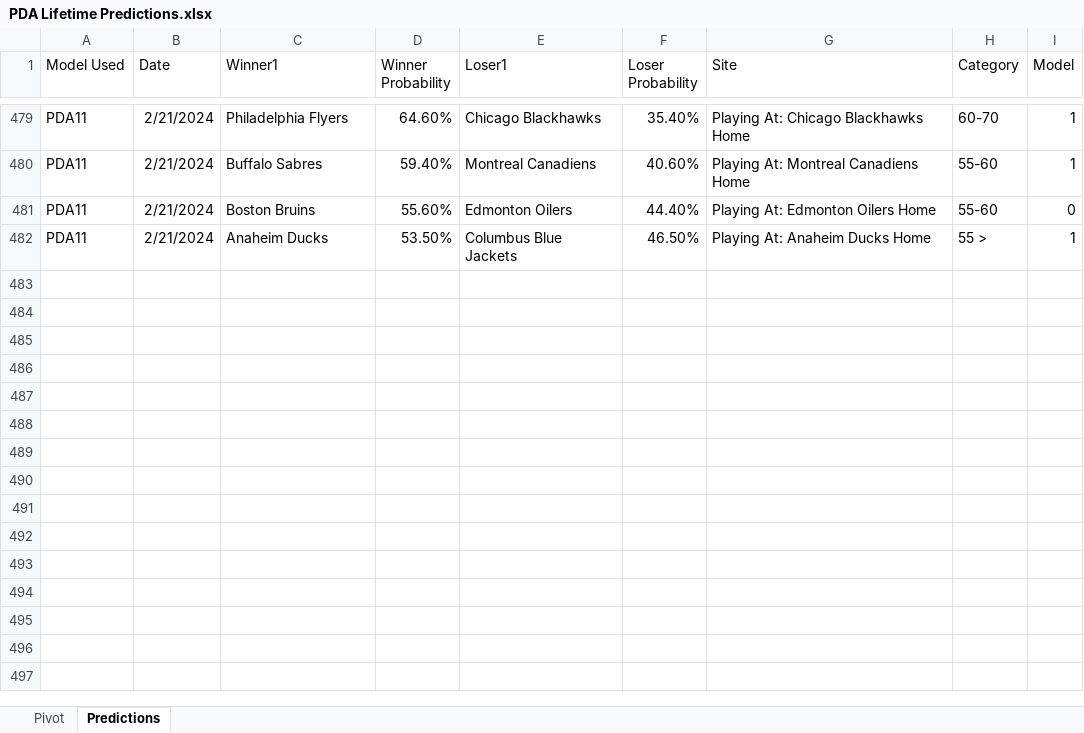
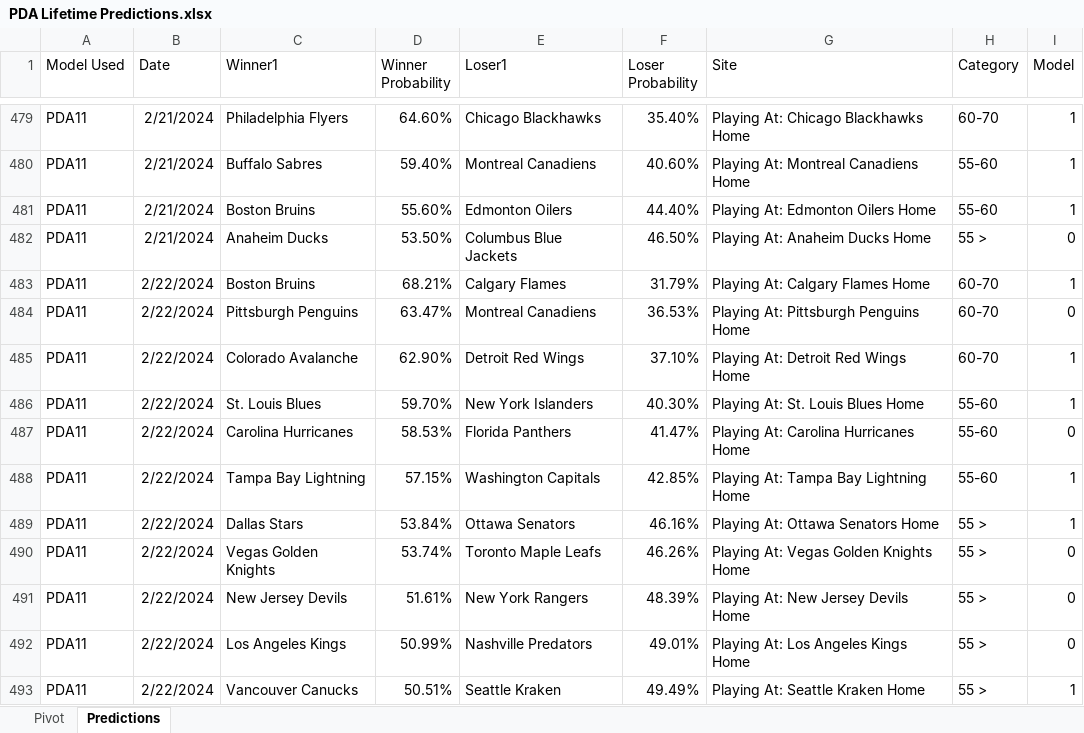
Before and after one commit to thomashigginsdatascientist/Hockey_Model, an Excel workbook: PDA Lifetime Predictions.xlsx, sheet Predictions, drawn as a sheet; only a part is shown, gaps mark what is left out; values as stored, in another font and other column widths than the file's, no borders; the diff names each change by its address in the sheet, - before the commit and + after, or states it on an @@ line.

Commit message:
updated predictions

```diff
--- a/PDA Lifetime Predictions.xlsx (sheet Predictions)
+++ b/PDA Lifetime Predictions.xlsx (sheet Predictions)
-I481 (Model): 0
+I481 (Model): 1
-I482 (Model): 1
+I482 (Model): 0
+row 483: PDA11 | 2/22/2024 | Boston Bruins | 68.21% | Calgary Flames | 31.79% | Playing At: Calgary Flames Home | 60-70 | 1
+row 484: PDA11 | 2/22/2024 | Pittsburgh Penguins | 63.47% | Montreal Canadiens | 36.53% | Playing At: Pittsburgh Penguins Home | 60-70 | 0
+row 485: PDA11 | 2/22/2024 | Colorado Avalanche | 62.90% | Detroit Red Wings | 37.10% | Playing At: Detroit Red Wings Home | 60-70 | 1
+row 486: PDA11 | 2/22/2024 | St. Louis Blues | 59.70% | New York Islanders | 40.30% | Playing At: St. Louis Blues Home | 55-60 | 1
+row 487: PDA11 | 2/22/2024 | Carolina Hurricanes | 58.53% | Florida Panthers | 41.47% | Playing At: Carolina Hurricanes Home | 55-60 | 0
+row 488: PDA11 | 2/22/2024 | Tampa Bay Lightning | 57.15% | Washington Capitals | 42.85% | Playing At: Tampa Bay Lightning Home | 55-60 | 1
+row 489: PDA11 | 2/22/2024 | Dallas Stars | 53.84% | Ottawa Senators | 46.16% | Playing At: Ottawa Senators Home | 55 > | 1
+row 490: PDA11 | 2/22/2024 | Vegas Golden Knights | 53.74% | Toronto Maple Leafs | 46.26% | Playing At: Vegas Golden Knights Home | 55 > | 0
+row 491: PDA11 | 2/22/2024 | New Jersey Devils | 51.61% | New York Rangers | 48.39% | Playing At: New Jersey Devils Home | 55 > | 0
+row 492: PDA11 | 2/22/2024 | Los Angeles Kings | 50.99% | Nashville Predators | 49.01% | Playing At: Los Angeles Kings Home | 55 > | 0
+row 493: PDA11 | 2/22/2024 | Vancouver Canucks | 50.51% | Seattle Kraken | 49.49% | Playing At: Seattle Kraken Home | 55 > | 1
```
Also changed, not shown: sheet Pivot, 4 other files.
